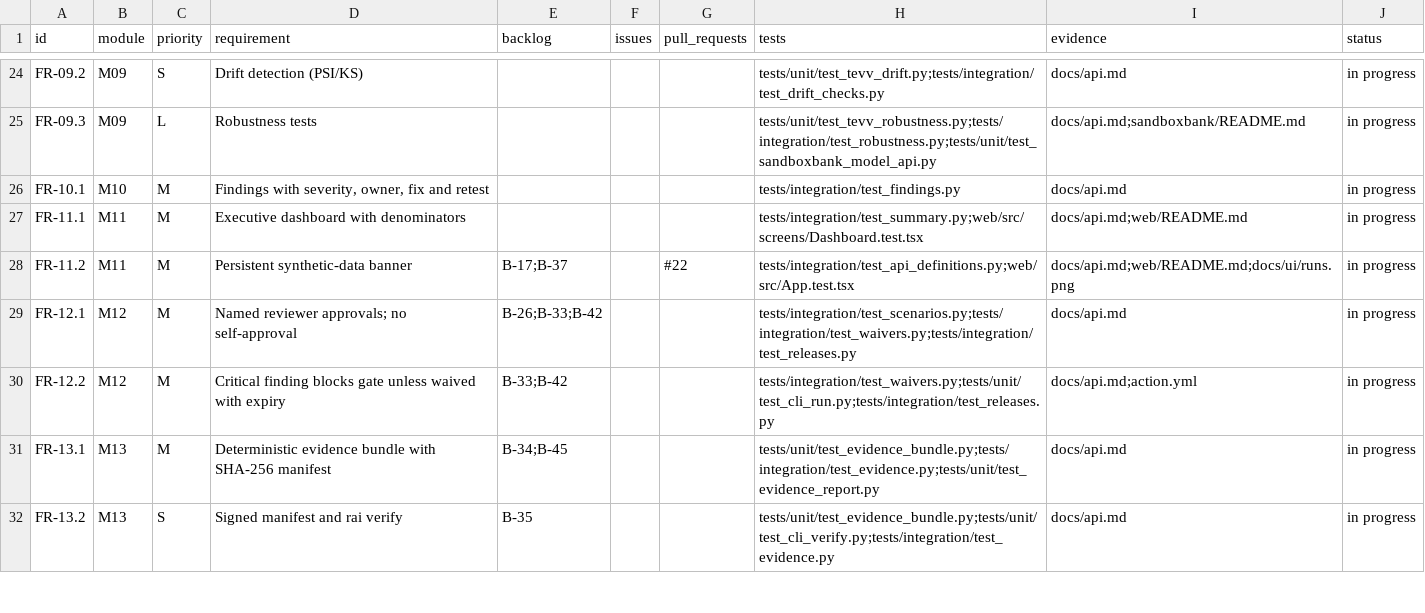
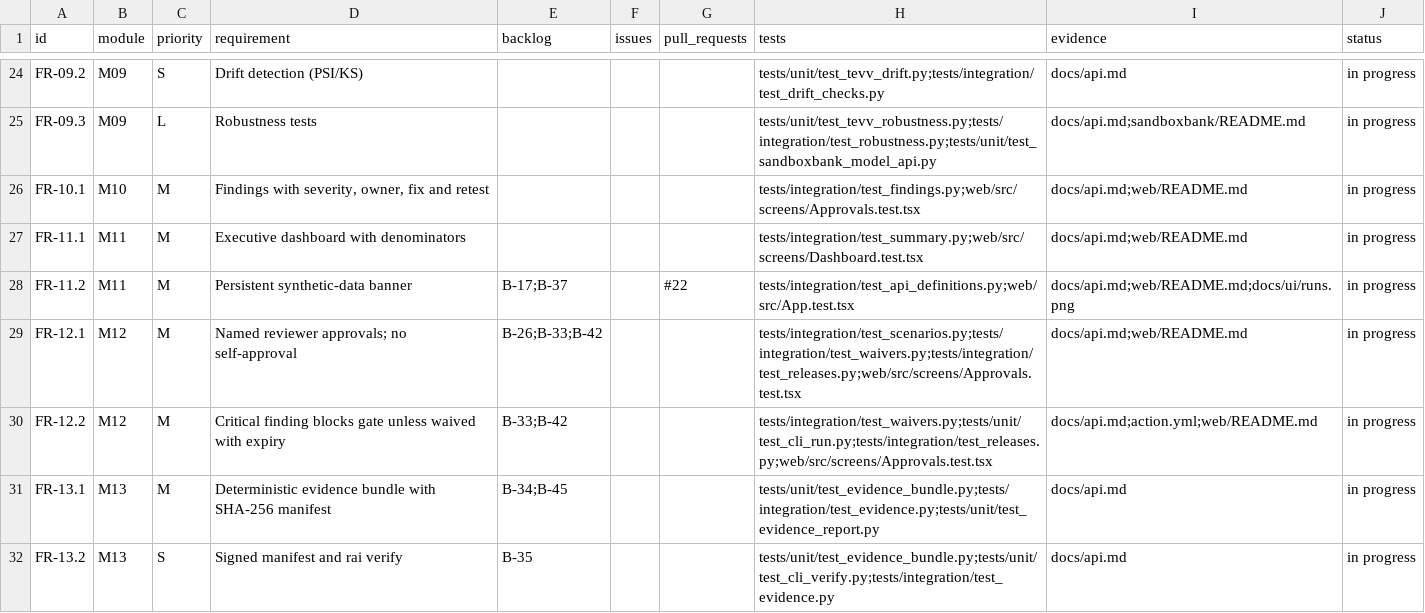
Before and after one commit to resilinet-ai/resilinet-ai, a CSV file: docs/traceability.csv, drawn as a sheet; only a part is shown, gaps mark what is left out.

```diff
--- a/docs/traceability.csv
+++ b/docs/traceability.csv
@@ -25,7 +25,7 @@ FR-09.2,M09,S,Drift detection (PSI/KS),,,,tests/unit/test_tevv_drift.py;tests/in
 FR-09.3,M09,L,Robustness tests,,,,tests/unit/test_tevv_robustness.py;tests/integration/test_robustness.py;tests/unit/test_sandboxbank_model_api.py,docs/api.md;sandboxbank/README.md,in progress
-FR-10.1,M10,M,"Findings with severity, owner, fix and retest",,,,tests/integration/test_findings.py,docs/api.md,in progress
+FR-10.1,M10,M,"Findings with severity, owner, fix and retest",,,,tests/integration/test_findings.py;web/src/screens/Approvals.test.tsx,docs/api.md;web/README.md,in progress
 FR-11.1,M11,M,Executive dashboard with denominators,,,,tests/integration/test_summary.py;web/src/screens/Dashboard.test.tsx,docs/api.md;web/README.md,in progress
 FR-11.2,M11,M,Persistent synthetic-data banner,B-17;B-37,,#22,tests/integration/test_api_definitions.py;web/src/App.test.tsx,docs/api.md;web/README.md;docs/ui/runs.png,in progress
-FR-12.1,M12,M,Named reviewer approvals; no self-approval,B-26;B-33;B-42,,,tests/integration/test_scenarios.py;tests/integration/test_waivers.py;tests/integration/test_releases.py,docs/api.md,in progress
-FR-12.2,M12,M,Critical finding blocks gate unless waived with expiry,B-33;B-42,,,tests/integration/test_waivers.py;tests/unit/test_cli_run.py;tests/integration/test_releases.py,docs/api.md;action.yml,in progress
+FR-12.1,M12,M,Named reviewer approvals; no self-approval,B-26;B-33;B-42,,,tests/integration/test_scenarios.py;tests/integration/test_waivers.py;tests/integration/test_releases.py;web/src/screens/Approvals.test.tsx,docs/api.md;web/README.md,in progress
+FR-12.2,M12,M,Critical finding blocks gate unless waived with expiry,B-33;B-42,,,tests/integration/test_waivers.py;tests/unit/test_cli_run.py;tests/integration/test_releases.py;web/src/screens/Approvals.test.tsx,docs/api.md;action.yml;web/README.md,in progress
 FR-13.1,M13,M,Deterministic evidence bundle with SHA-256 manifest,B-34;B-45,,,tests/unit/test_evidence_bundle.py;tests/integration/test_evidence.py;tests/unit/test_evidence_report.py,docs/api.md,in progress
```
Also changed, not shown: 14 other files.
